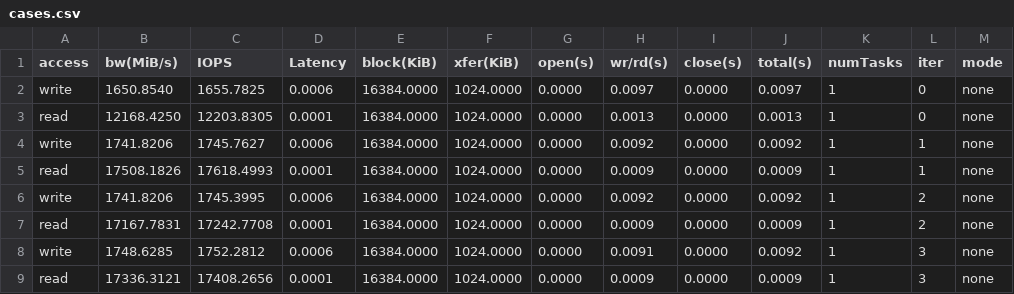
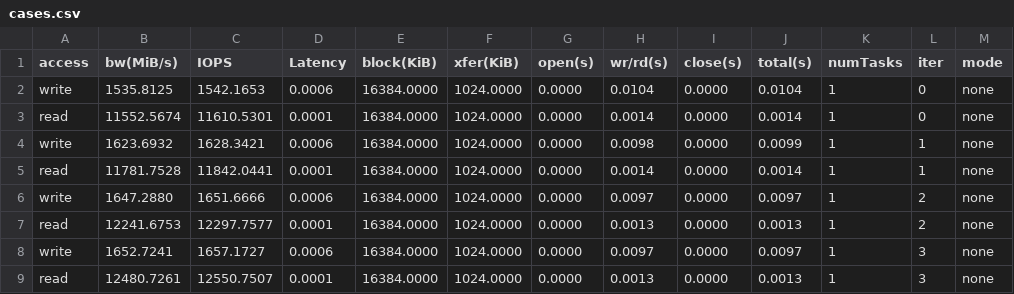
Before and after one commit to anku94/dftracer, a CSV file: results/cases.csv, drawn as a sheet; only a part is shown; the diff covers the shown part only.

```diff
--- a/results/cases.csv
+++ b/results/cases.csv
@@ -1,9 +1,9 @@
 access,bw(MiB/s),IOPS,Latency,block(KiB),xfer(KiB),open(s),wr/rd(s),close(s),total(s),numTasks,iter,mode
-write,1650.8540,1655.7825,0.0006,16384.0000,1024.0000,0.0000,0.0097,0.0000,0.0097,1,0,none
-read,12168.4250,12203.8305,0.0001,16384.0000,1024.0000,0.0000,0.0013,0.0000,0.0013,1,0,none
-write,1741.8206,1745.7627,0.0006,16384.0000,1024.0000,0.0000,0.0092,0.0000,0.0092,1,1,none
-read,17508.1826,17618.4993,0.0001,16384.0000,1024.0000,0.0000,0.0009,0.0000,0.0009,1,1,none
-write,1741.8206,1745.3995,0.0006,16384.0000,1024.0000,0.0000,0.0092,0.0000,0.0092,1,2,none
-read,17167.7831,17242.7708,0.0001,16384.0000,1024.0000,0.0000,0.0009,0.0000,0.0009,1,2,none
-write,1748.6285,1752.2812,0.0006,16384.0000,1024.0000,0.0000,0.0091,0.0000,0.0092,1,3,none
-read,17336.3121,17408.2656,0.0001,16384.0000,1024.0000,0.0000,0.0009,0.0000,0.0009,1,3,none
+write,1535.8125,1542.1653,0.0006,16384.0000,1024.0000,0.0000,0.0104,0.0000,0.0104,1,0,none
+read,11552.5674,11610.5301,0.0001,16384.0000,1024.0000,0.0000,0.0014,0.0000,0.0014,1,0,none
+write,1623.6932,1628.3421,0.0006,16384.0000,1024.0000,0.0000,0.0098,0.0000,0.0099,1,1,none
+read,11781.7528,11842.0441,0.0001,16384.0000,1024.0000,0.0000,0.0014,0.0000,0.0014,1,1,none
+write,1647.2880,1651.6666,0.0006,16384.0000,1024.0000,0.0000,0.0097,0.0000,0.0097,1,2,none
+read,12241.6753,12297.7577,0.0001,16384.0000,1024.0000,0.0000,0.0013,0.0000,0.0013,1,2,none
+write,1652.7241,1657.1727,0.0006,16384.0000,1024.0000,0.0000,0.0097,0.0000,0.0097,1,3,none
+read,12480.7261,12550.7507,0.0001,16384.0000,1024.0000,0.0000,0.0013,0.0000,0.0013,1,3,none
```
Also changed, not shown: 135 edited cells elsewhere in this file, results/overhead.csv.
